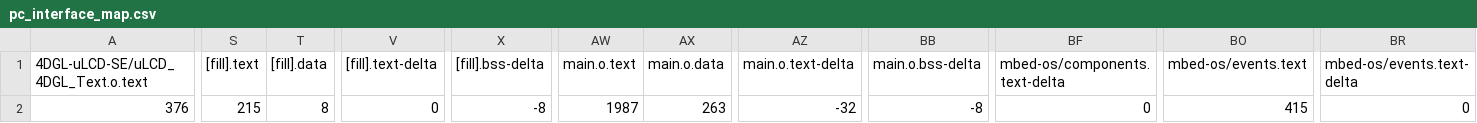
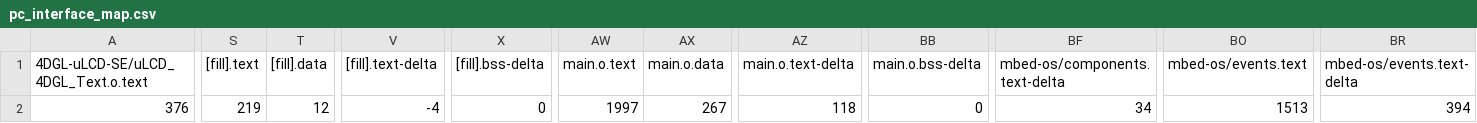
Before and after one commit to MingShiuanSung/Midterm-Project, a CSV file: pc_interface/BUILD/K66F/GCC_ARM-AUDIO/pc_interface_map.csv, drawn as a sheet; only a part is shown, gaps mark what is left out; the diff covers the shown part only; the diff names each change by its address in the sheet, - before the commit and + after, or states it on an @@ line.

```diff
--- a/pc_interface/BUILD/K66F/GCC_ARM-AUDIO/pc_interface_map.csv
+++ b/pc_interface/BUILD/K66F/GCC_ARM-AUDIO/pc_interface_map.csv
-S2 ([fill].text): 215
+S2 ([fill].text): 219
-T2 ([fill].data): 8
+T2 ([fill].data): 12
-V2 ([fill].text-delta): 0
+V2 ([fill].text-delta): -4
-X2 ([fill].bss-delta): -8
+X2 ([fill].bss-delta): 0
-AW2 (main.o.text): 1987
+AW2 (main.o.text): 1997
-AX2 (main.o.data): 263
+AX2 (main.o.data): 267
-AZ2 (main.o.text-delta): -32
+AZ2 (main.o.text-delta): 118
-BB2 (main.o.bss-delta): -8
+BB2 (main.o.bss-delta): 0
-BF2 (mbed-os/components.text-delta): 0
+BF2 (mbed-os/components.text-delta): 34
-BO2 (mbed-os/events.text): 415
+BO2 (mbed-os/events.text): 1513
-BR2 (mbed-os/events.text-delta): 0
+BR2 (mbed-os/events.text-delta): 394
```
Also changed, not shown: 4 edited cells elsewhere in this file, 11 other files.
